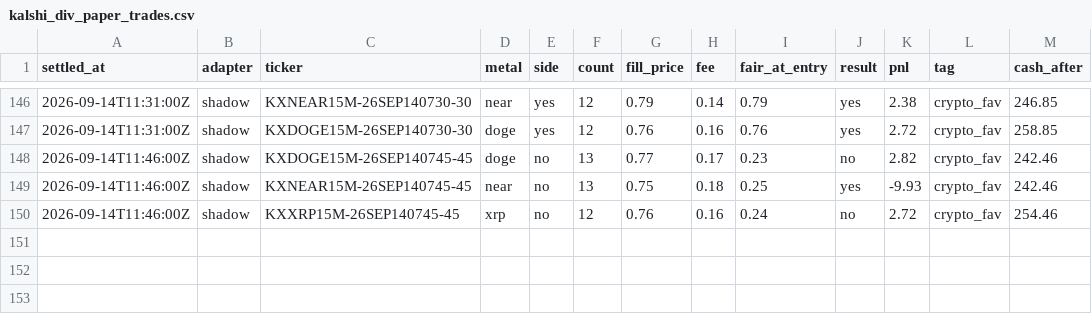
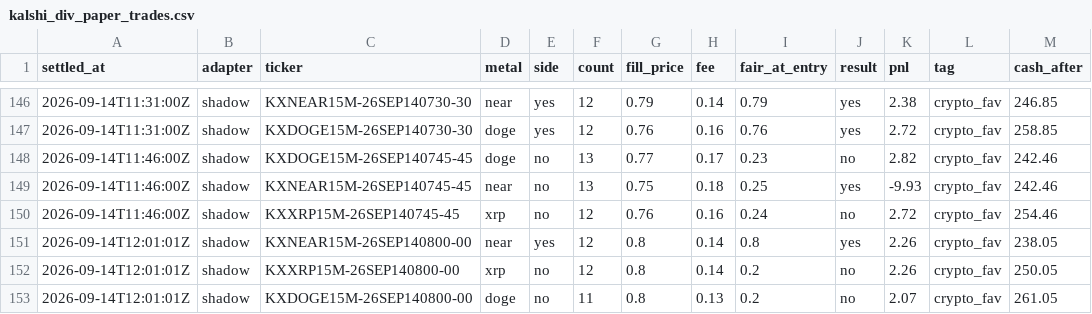
Before and after one commit to vinilpolepalli/quantfirm, a CSV file: state/kalshi_div_paper_trades.csv, drawn as a sheet; only a part is shown, gaps mark what is left out; the diff names each change by its address in the sheet, - before the commit and + after, or states it on an @@ line.

```diff
--- a/state/kalshi_div_paper_trades.csv
+++ b/state/kalshi_div_paper_trades.csv
+row 151: 2026-09-14T12:01:01Z | shadow | KXNEAR15M-26SEP140800-00 | near | yes | 12 | 0.8 | 0.14 | 0.8 | yes | 2.26 | crypto_fav | 238.05
+row 152: 2026-09-14T12:01:01Z | shadow | KXXRP15M-26SEP140800-00 | xrp | no | 12 | 0.8 | 0.14 | 0.2 | no | 2.26 | crypto_fav | 250.05
+row 153: 2026-09-14T12:01:01Z | shadow | KXDOGE15M-26SEP140800-00 | doge | no | 11 | 0.8 | 0.13 | 0.2 | no | 2.07 | crypto_fav | 261.05
```
Also changed, not shown: state/kalshi_paper_trades.csv, 3 other files.
